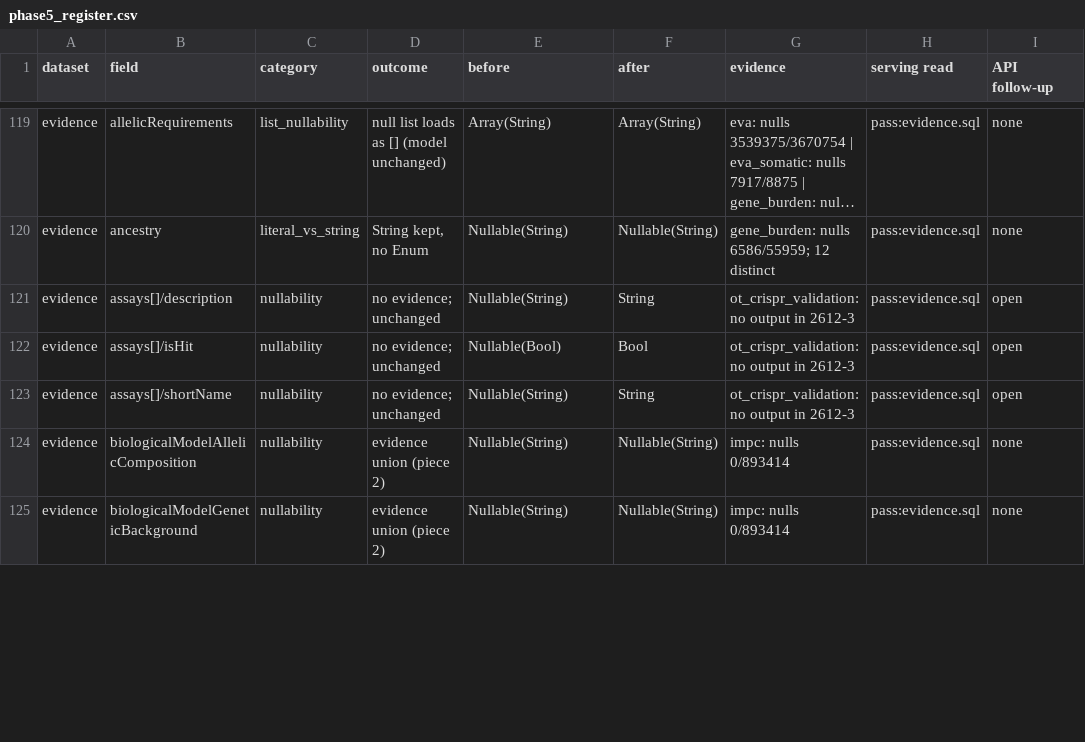
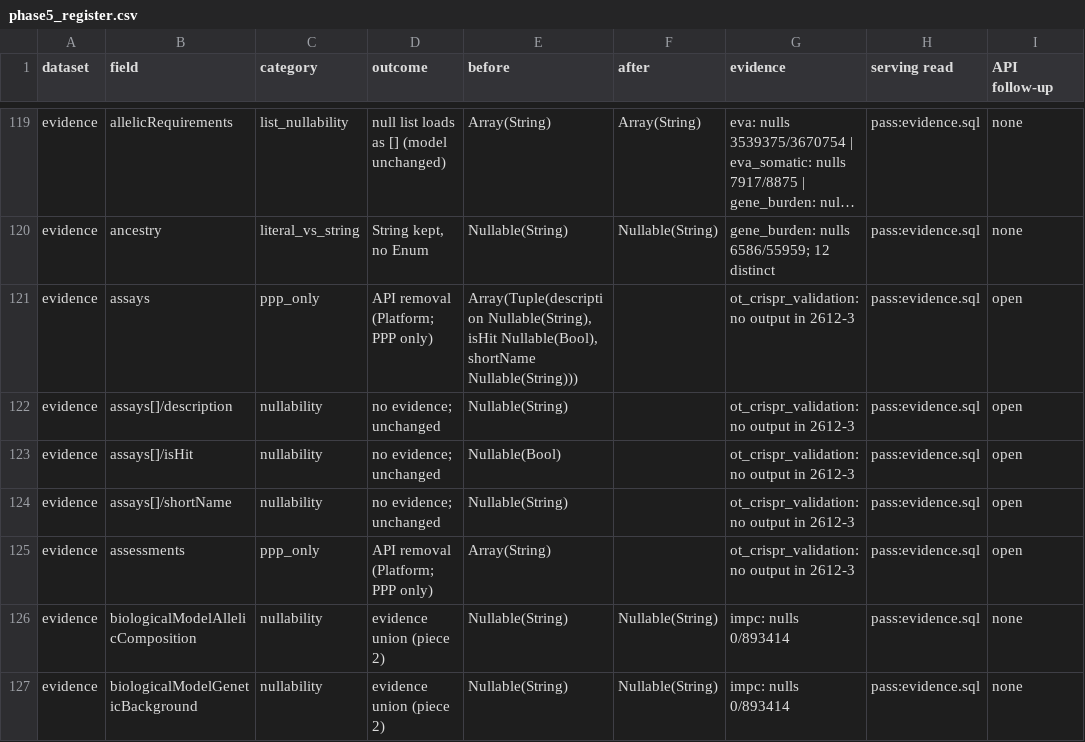
Before and after one commit to opentargets/pipeline, a CSV file: pos/docs/phase5_register.csv, drawn as a sheet; only a part is shown, gaps mark what is left out; long unchanged cells end in …; addresses are those after the commit; the diff covers the shown part only; the diff names each change by its address in the sheet, - before the commit and + after, or states it on an @@ line.

Commit message:
pos: take the register's after types from the generator and record the PPP-only evidence columns

```diff
--- a/pos/docs/phase5_register.csv
+++ b/pos/docs/phase5_register.csv
+row 121: evidence | assays | ppp_only | API removal (Platform; PPP only) | Array(Tuple(description Nullable(String), isHit Nullable(Bool), shortName Nullable(String))) |  | ot_crispr_validation: no output in 2612-3 | pass:evidence.sql | open
-F122 (after): String
+F122 (after): (empty)
-F123 (after): Bool
+F123 (after): (empty)
-F124 (after): String
+F124 (after): (empty)
+row 125: evidence | assessments | ppp_only | API removal (Platform; PPP only) | Array(String) |  | ot_crispr_validation: no output in 2612-3 | pass:evidence.sql | open
```
Also changed, not shown: 13 added rows and 25 edited cells elsewhere in this file, 3 other files.
